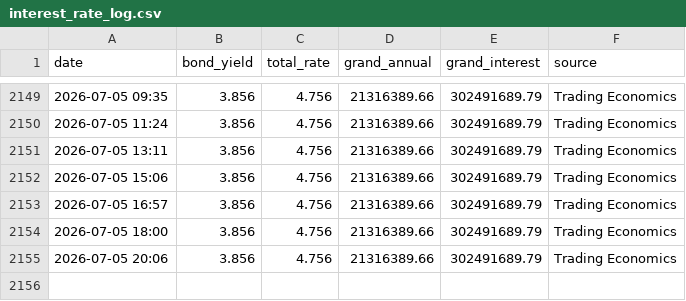
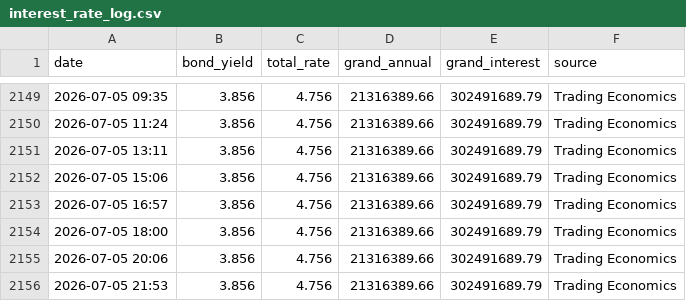
Before and after one commit to Brantford-Data/arena-tracker, a CSV file: interest_rate_log.csv, drawn as a sheet; only a part is shown, gaps mark what is left out.

```diff
--- a/interest_rate_log.csv
+++ b/interest_rate_log.csv
@@ -2155 +2155,2 @@ date,bond_yield,total_rate,grand_annual,grand_interest,source
 2026-07-05 20:06,3.856,4.756,21316389.66,302491689.79,Trading Economics
+2026-07-05 21:53,3.856,4.756,21316389.66,302491689.79,Trading Economics
```
